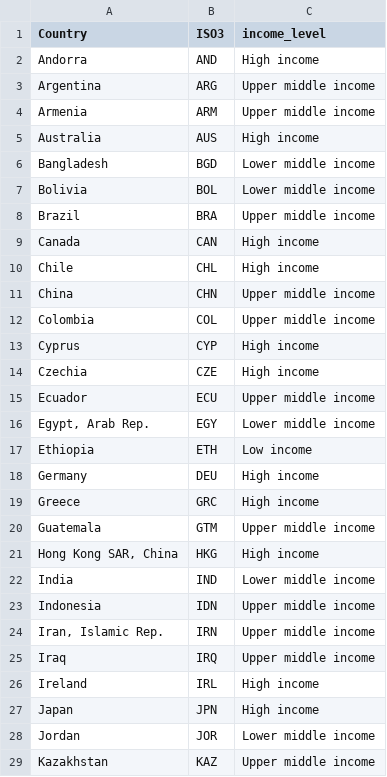
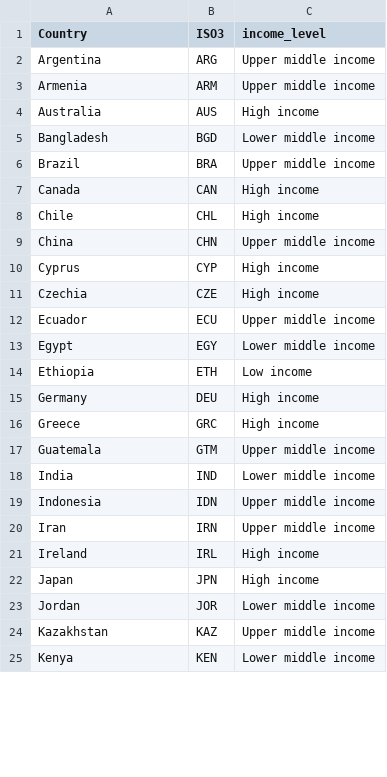
Before and after one commit to Graspp-25-Spring/graspp-25S-fiscalpolicy, a CSV file: data/processed/income_level_clean.csv, drawn as a sheet; only a part is shown; the shorter side is filled out with more unchanged rows; the diff covers the shown part only.

```diff
--- a/data/processed/income_level_clean.csv
+++ b/data/processed/income_level_clean.csv
@@ -1,3 +1,2 @@
 Country,ISO3,income_level
-Andorra,AND,High income
 Argentina,ARG,Upper middle income
@@ -6,3 +5,2 @@ Australia,AUS,High income
 Bangladesh,BGD,Lower middle income
-Bolivia,BOL,Lower middle income
 Brazil,BRA,Upper middle income
@@ -11,3 +9,2 @@ Chile,CHL,High income
 China,CHN,Upper middle income
-Colombia,COL,Upper middle income
 Cyprus,CYP,High income
@@ -15,3 +12,3 @@ Czechia,CZE,High income
 Ecuador,ECU,Upper middle income
-"Egypt, Arab Rep.",EGY,Lower middle income
+Egypt,EGY,Lower middle income
 Ethiopia,ETH,Low income
@@ -20,7 +17,5 @@ Greece,GRC,High income
 Guatemala,GTM,Upper middle income
-"Hong Kong SAR, China",HKG,High income
 India,IND,Lower middle income
 Indonesia,IDN,Upper middle income
-"Iran, Islamic Rep.",IRN,Upper middle income
-Iraq,IRQ,Upper middle income
+Iran,IRN,Upper middle income
 Ireland,IRL,High income
```
Also changed, not shown: 5 removed rows and 6 edited cells elsewhere in this file, data/processed/GDP_percapita_clean.csv, data/processed/dependency_ratio_clean.csv, 47 other files.
